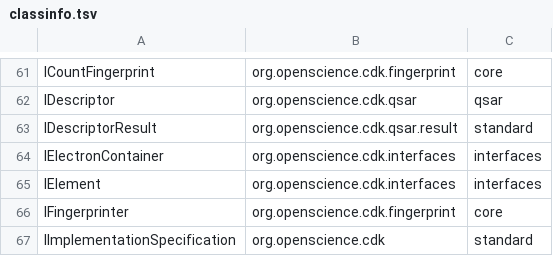
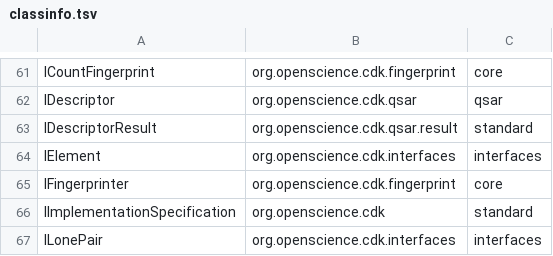
Before and after one commit to egonw/cdkbook, a TSV file: classinfo.tsv, drawn as a sheet; only a part is shown, gaps mark what is left out; the shorter side is filled out with more unchanged rows; the diff names each change by its address in the sheet, - before the commit and + after, or states it on an @@ line.

```diff
--- a/classinfo.tsv
+++ b/classinfo.tsv
-row 64: IElectronContainer | org.openscience.cdk.interfaces | interfaces
```
Also changed, not shown: 1 other file.
